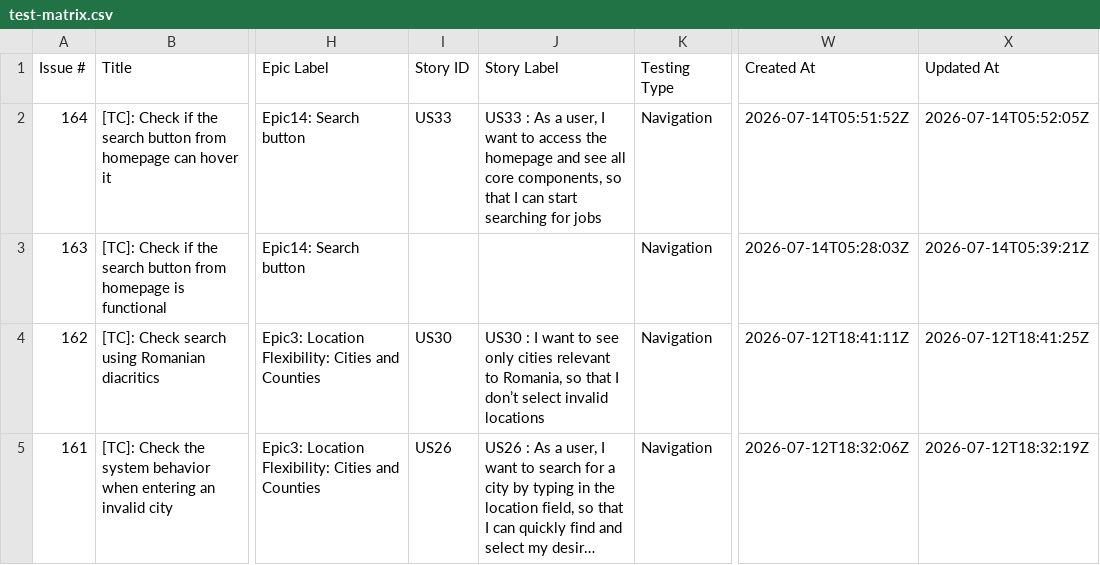
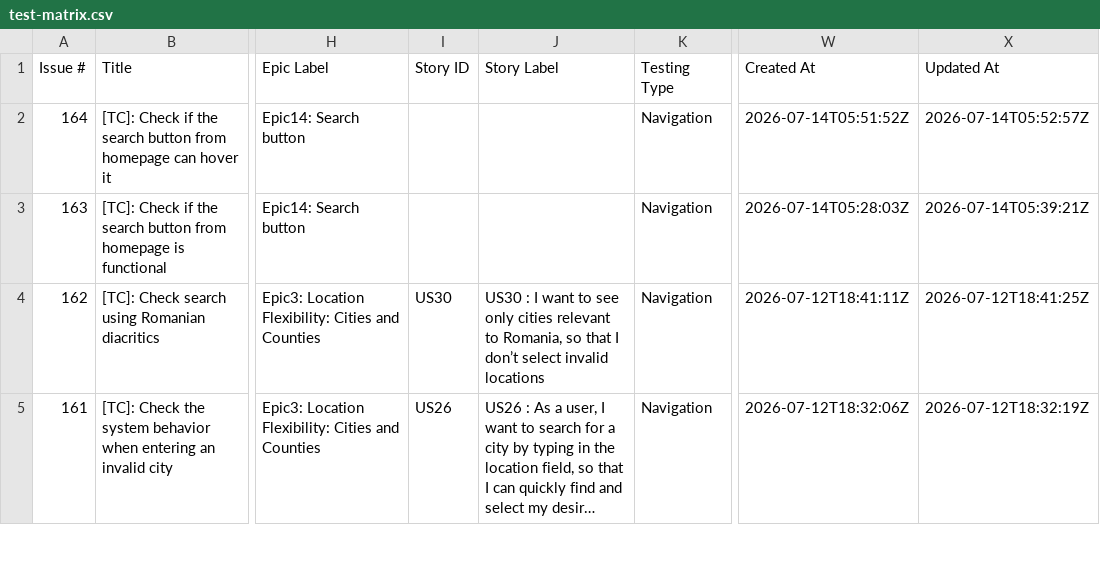
Before and after one commit to TCs-for-Association-projects/Peviitor_TC, a CSV file: docs/test-matrix.csv, drawn as a sheet; only a part is shown, gaps mark what is left out; long unchanged cells end in …; the diff names each change by its address in the sheet, - before the commit and + after, or states it on an @@ line.

```diff
--- a/docs/test-matrix.csv
+++ b/docs/test-matrix.csv
-I2 (Story ID): US33
+I2 (Story ID): (empty)
-J2 (Story Label): US33 : As a user, I want to access the homepage and see all core components, so that I can start searching for jobs
+J2 (Story Label): (empty)
-X2 (Updated At): 2026-07-14T05:52:05Z
+X2 (Updated At): 2026-07-14T05:52:57Z
```
Also changed, not shown: 2 other files.
